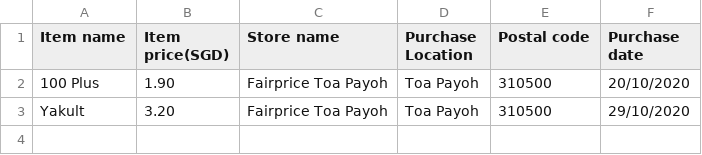
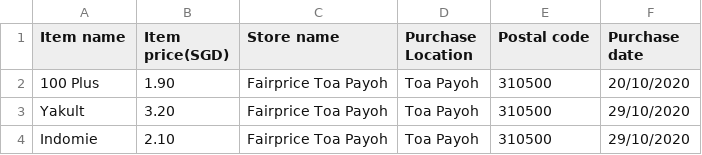
Before and after one commit to buildingblocs/datasets, a CSV file: Item_prices-Data/item_prices.csv, drawn as a sheet.

Commit message:
Update item_prices.csv

```diff
--- a/Item_prices-Data/item_prices.csv
+++ b/Item_prices-Data/item_prices.csv
@@ -3 +3,2 @@ Item name, Item price(SGD), Store name, Purchase Location, Postal code, Purchase
 Yakult, 3.20, Fairprice Toa Payoh, Toa Payoh, 310500, 29/10/2020
+Indomie, 2.10, Fairprice Toa Payoh, Toa Payoh, 310500, 29/10/2020
```
